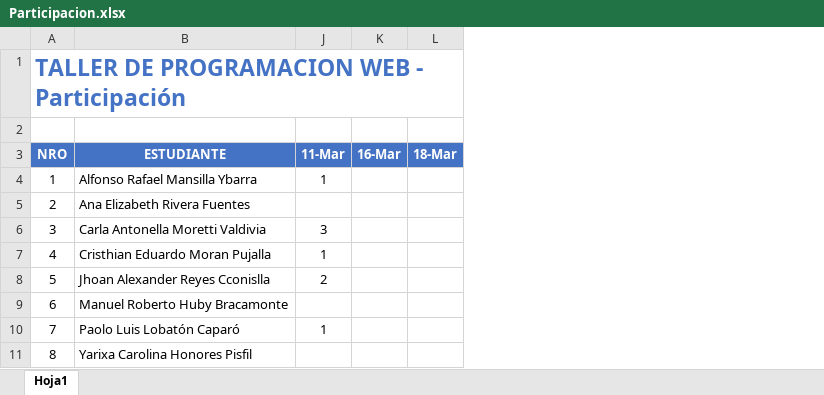
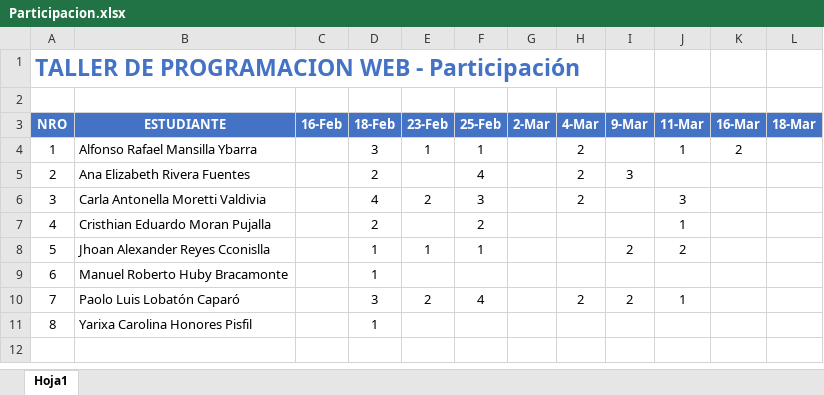
Before and after one commit to gcoronelc/UNI-FIIS-TPW-2022-1, an Excel workbook: Doc/Participacion.xlsx, sheet Hoja1, drawn as a sheet; only a part is shown; values as stored, in another font and other column widths than the file's, no borders; the diff names each change by its address in the sheet, - before the commit and + after, or states it on an @@ line.

```diff
--- a/Doc/Participacion.xlsx (sheet Hoja1)
+++ b/Doc/Participacion.xlsx (sheet Hoja1)
@@ column C (16-Feb) unhidden, empty @@
@@ column D (18-Feb) unhidden, rows 4-11: 3 | 2 | 4 | 2 | 1 | 1 | 3 | 1 @@
@@ column E (23-Feb) unhidden, rows 4-10: 1 |  | 2 |  | 1 |  | 2 @@
@@ column F (25-Feb) unhidden, rows 4-10: 1 | 4 | 3 | 2 | 1 |  | 4 @@
@@ column G (2-Mar) unhidden, empty @@
@@ column H (4-Mar) unhidden, rows 4-10: 2 | 2 | 2 |  |  |  | 2 @@
@@ column I (9-Mar) unhidden, rows 5-10: 3 |  |  | 2 |  | 2 @@
-K4 (16-Mar): (empty)
+K4 (16-Mar): 2
```
Also changed, not shown: 4 other files.
